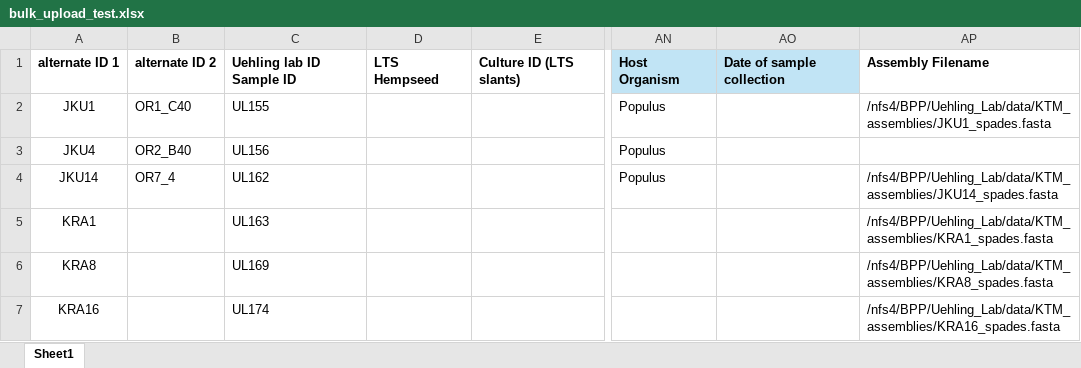
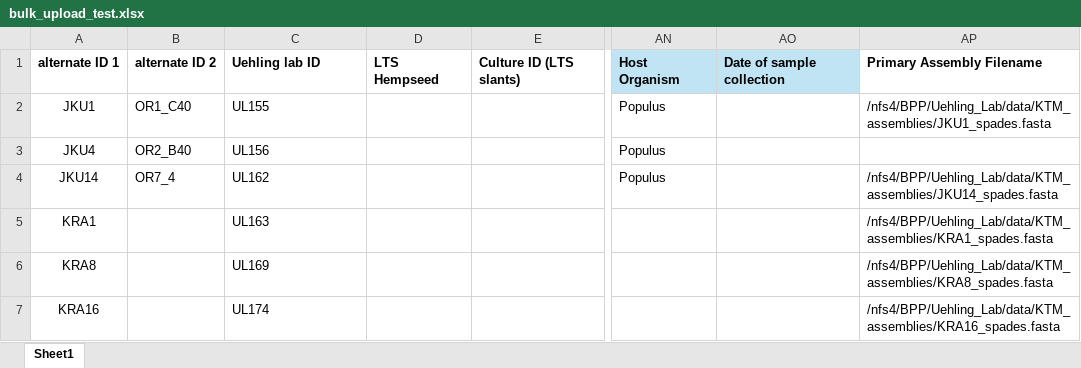
Before and after one commit to reecem02/relational_db, an Excel workbook: example_files/bulk_upload_test.xlsx, sheet Sheet1, drawn as a sheet; only a part is shown, gaps mark what is left out; values as stored, in another font and other column widths than the file's, no borders; the diff names each change by its address in the sheet, - before the commit and + after, or states it on an @@ line.

Commit message:
trying new exel

```diff
--- a/example_files/bulk_upload_test.xlsx (sheet Sheet1)
+++ b/example_files/bulk_upload_test.xlsx (sheet Sheet1)
-C1: Uehling lab ID Sample ID
+C1: Uehling lab ID
-AP1: Assembly Filename
+AP1: Primary Assembly Filename
```
